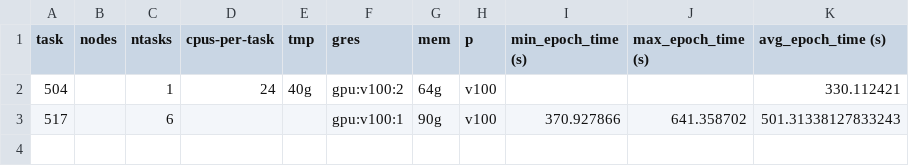
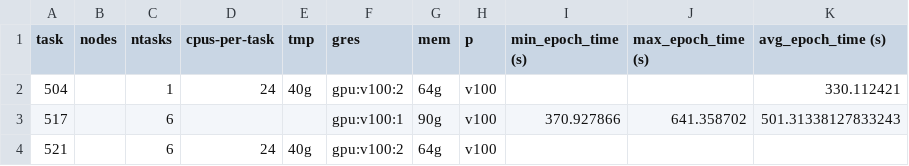
Before and after one commit to DCAN-Labs/dcan-nn-unet, a CSV file: doc/tasks/params-vs-epoch-time.csv, drawn as a sheet; the diff names each change by its address in the sheet, - before the commit and + after, or states it on an @@ line.

```diff
--- a/doc/tasks/params-vs-epoch-time.csv
+++ b/doc/tasks/params-vs-epoch-time.csv
+row 4: 521 |  | 6 | 24 | 40g | gpu:v100:2 | 64g | v100
```
Also changed, not shown: 2 other files.
